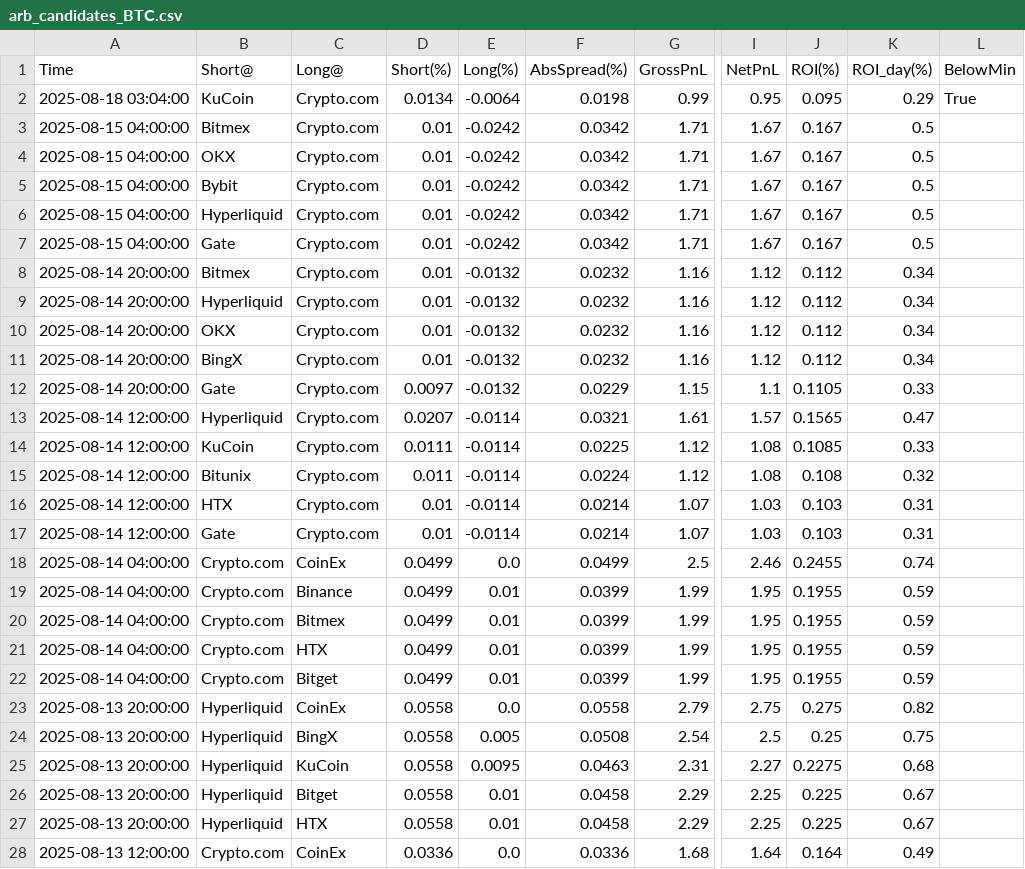
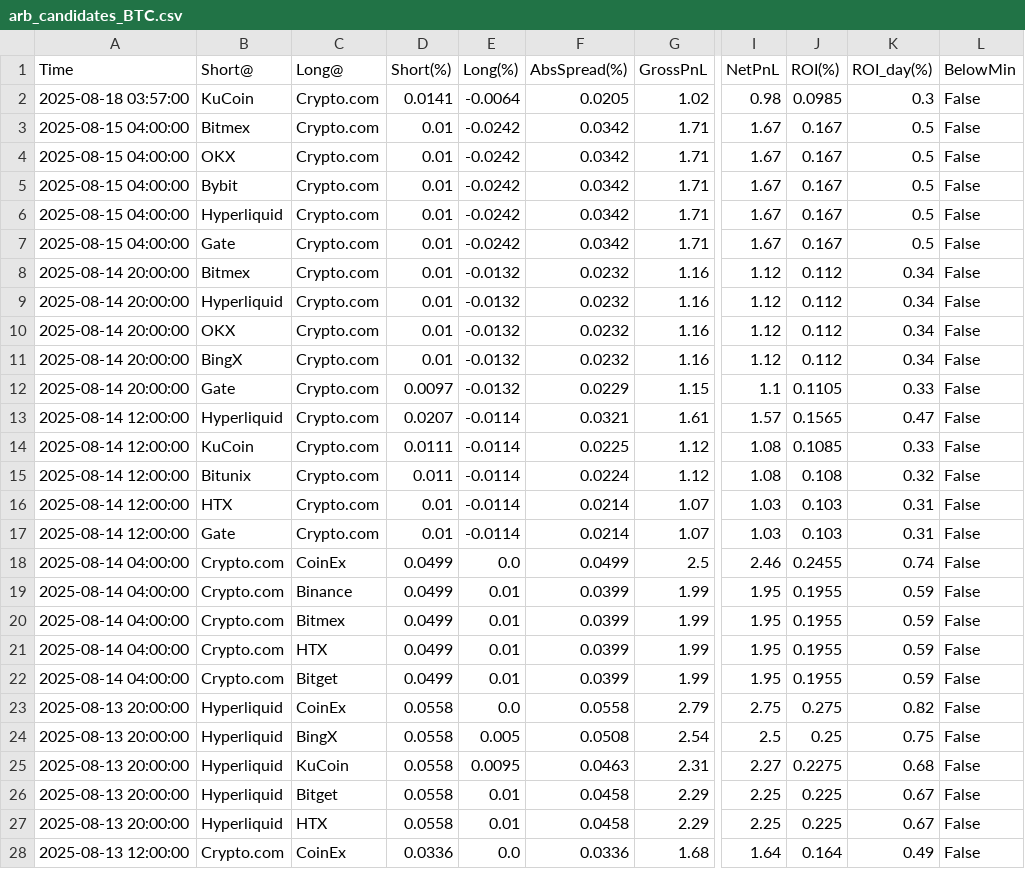
Before and after one commit to aerist123/funding-data, a CSV file: public/data/arb_candidates_BTC.csv, drawn as a sheet; only a part is shown, gaps mark what is left out; the diff covers the shown part only; the diff names each change by its address in the sheet, - before the commit and + after, or states it on an @@ line.

```diff
--- a/public/data/arb_candidates_BTC.csv
+++ b/public/data/arb_candidates_BTC.csv
-A2 (Time): 2025-08-18 03:04:00
+A2 (Time): 2025-08-18 03:57:00
-D2 (Short(%)): 0.0134
+D2 (Short(%)): 0.0141
-F2 (AbsSpread(%)): 0.0198
+F2 (AbsSpread(%)): 0.0205
-G2 (GrossPnL): 0.99
+G2 (GrossPnL): 1.02
-I2 (NetPnL): 0.95
+I2 (NetPnL): 0.98
-J2 (ROI(%)): 0.095
+J2 (ROI(%)): 0.0985
-K2 (ROI_day(%)): 0.29
+K2 (ROI_day(%)): 0.3
-L2 (BelowMin): True
+L2 (BelowMin): False
-L3:L28 (BelowMin): (empty)
+L3:L28 (BelowMin): False
```
Also changed, not shown: 143 edited cells elsewhere in this file, public/data/arb_candidates_CVC.csv, public/data/arb_candidates_ETH.csv, 11 other files.
